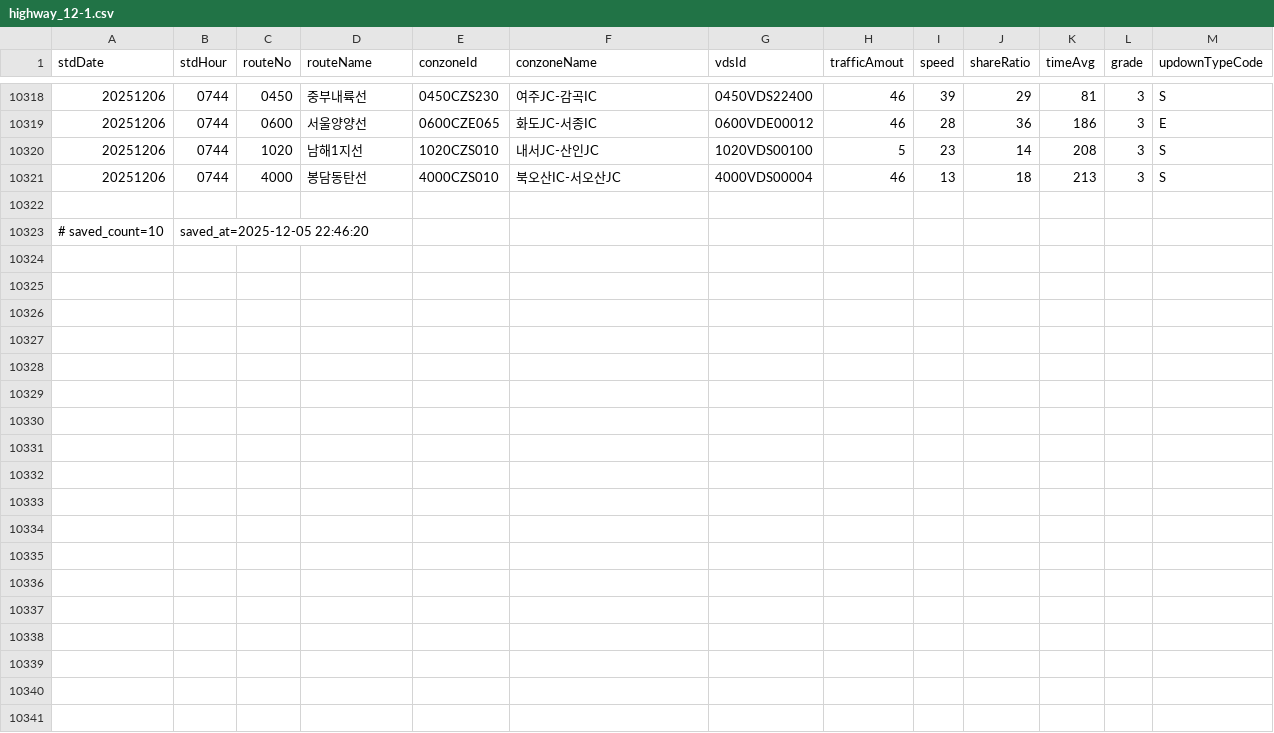
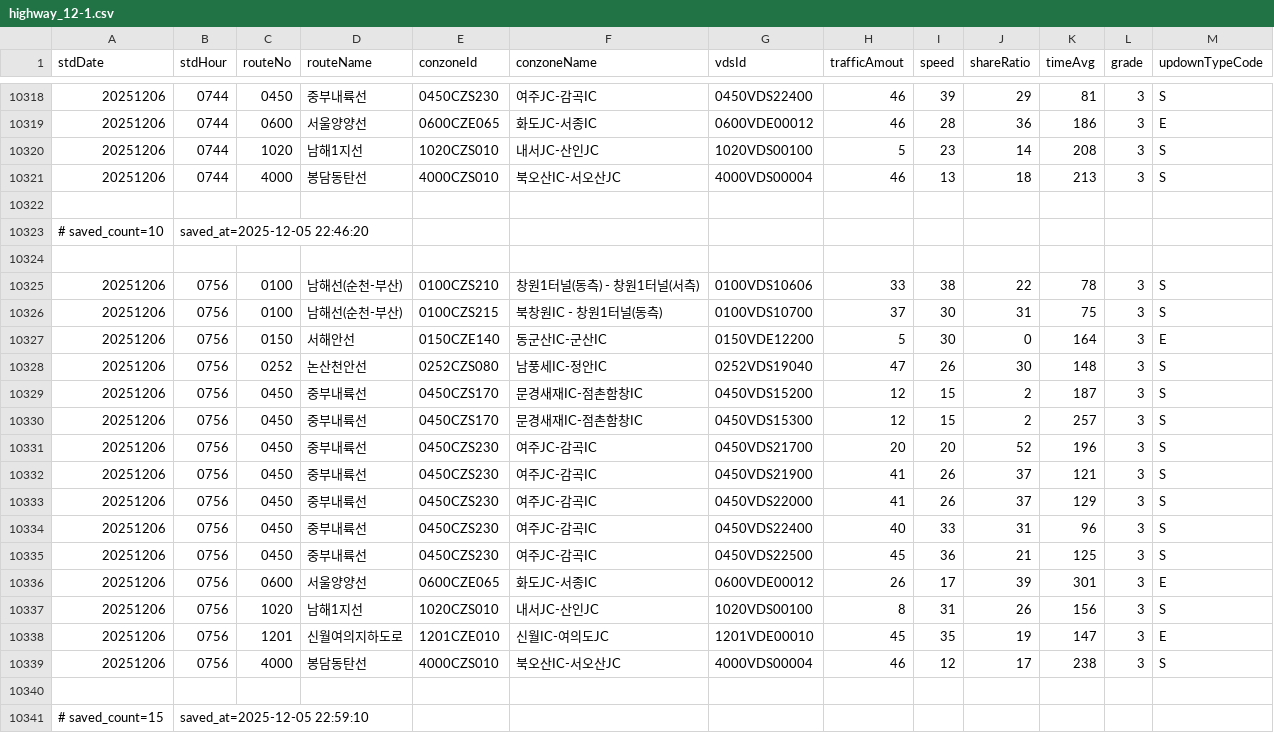
Before and after one commit to otter2023/FlowTrack, a CSV file: highway_12-1.csv, drawn as a sheet; only a part is shown, gaps mark what is left out.

```diff
--- a/highway_12-1.csv
+++ b/highway_12-1.csv
@@ -10323 +10323,19 @@ stdDate,stdHour,routeNo,routeName,conzoneId,conzoneName,vdsId,trafficAmout,speed
 # saved_count=10, saved_at=2025-12-05 22:46:20
+
+20251206,0756,0100,남해선(순천-부산),0100CZS210,창원1터널(동측) - 창원1터널(서측),0100VDS10606,33,38,22,78,3,S
+20251206,0756,0100,남해선(순천-부산),0100CZS215,북창원IC - 창원1터널(동측),0100VDS10700,37,30,31,75,3,S
+20251206,0756,0150,서해안선,0150CZE140,동군산IC-군산IC,0150VDE12200,5,30,0,164,3,E
+20251206,0756,0252,논산천안선,0252CZS080,남풍세IC-정안IC,0252VDS19040,47,26,30,148,3,S
+20251206,0756,0450,중부내륙선,0450CZS170,문경새재IC-점촌함창IC,0450VDS15200,12,15,2,187,3,S
+20251206,0756,0450,중부내륙선,0450CZS170,문경새재IC-점촌함창IC,0450VDS15300,12,15,2,257,3,S
+20251206,0756,0450,중부내륙선,0450CZS230,여주JC-감곡IC,0450VDS21700,20,20,52,196,3,S
+20251206,0756,0450,중부내륙선,0450CZS230,여주JC-감곡IC,0450VDS21900,41,26,37,121,3,S
+20251206,0756,0450,중부내륙선,0450CZS230,여주JC-감곡IC,0450VDS22000,41,26,37,129,3,S
+20251206,0756,0450,중부내륙선,0450CZS230,여주JC-감곡IC,0450VDS22400,40,33,31,96,3,S
+20251206,0756,0450,중부내륙선,0450CZS230,여주JC-감곡IC,0450VDS22500,45,36,21,125,3,S
+20251206,0756,0600,서울양양선,0600CZE065,화도JC-서종IC,0600VDE00012,26,17,39,301,3,E
+20251206,0756,1020,남해1지선,1020CZS010,내서JC-산인JC,1020VDS00100,8,31,26,156,3,S
+20251206,0756,1201,신월여의지하도로,1201CZE010,신월IC-여의도JC,1201VDE00010,45,35,19,147,3,E
+20251206,0756,4000,봉담동탄선,4000CZS010,북오산IC-서오산JC,4000VDS00004,46,12,17,238,3,S
+
+# saved_count=15, saved_at=2025-12-05 22:59:10
```
